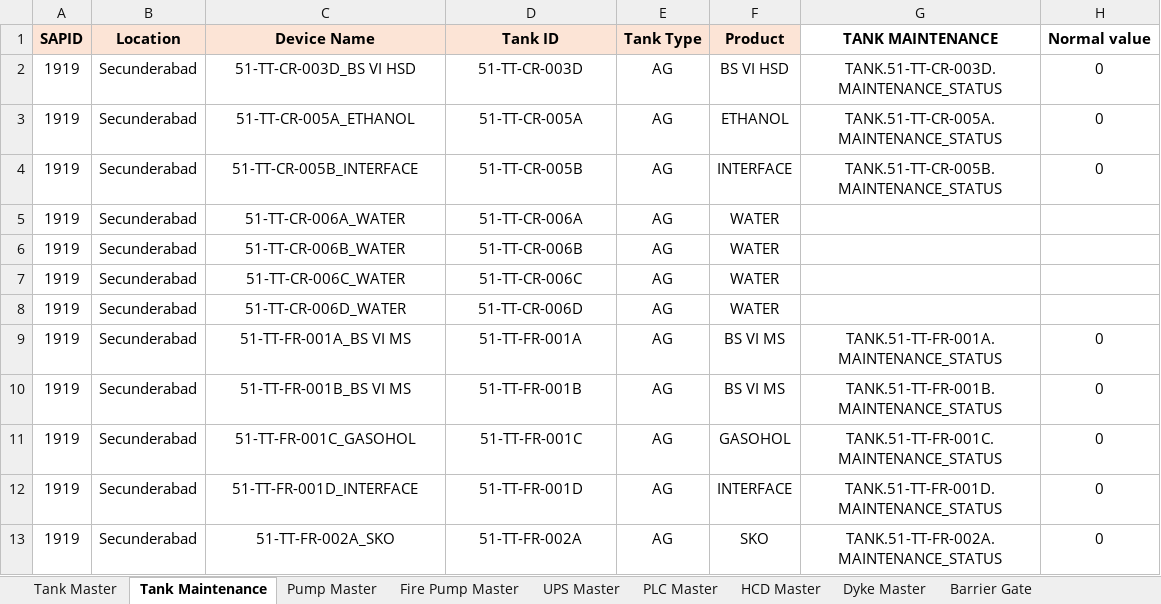
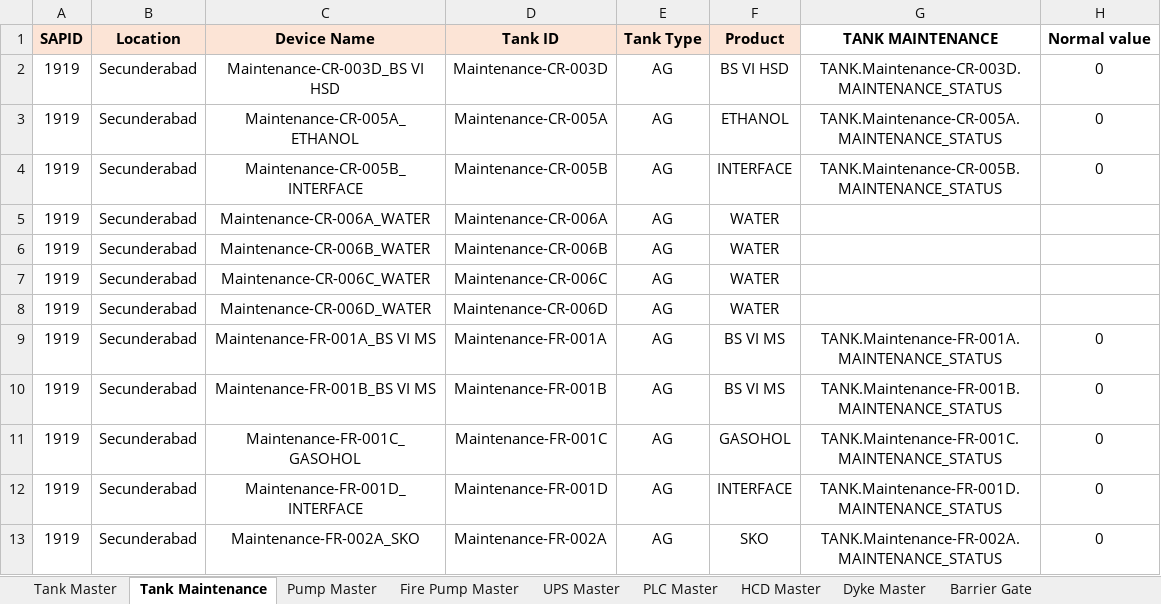
Before and after one commit to vatsav466/HPCL-Backend, an Excel workbook: things_board/device_data/1919.xlsx, sheet Tank Maintenance, drawn as a sheet; only a part is shown; values as stored, in another font and other column widths than the file's, no borders; charts and pictures not drawn; the diff covers the shown part only; the diff names each change by its address in the sheet, - before the commit and + after, or states it on an @@ line.

```diff
--- a/things_board/device_data/1919.xlsx (sheet Tank Maintenance)
+++ b/things_board/device_data/1919.xlsx (sheet Tank Maintenance)
-C2: 51-TT-CR-003D_BS VI HSD
+C2: Maintenance-CR-003D_BS VI HSD
-D2: 51-TT-CR-003D
+D2: Maintenance-CR-003D
-G2: TANK.51-TT-CR-003D.MAINTENANCE_STATUS
+G2: TANK.Maintenance-CR-003D.MAINTENANCE_STATUS
-C3: 51-TT-CR-005A_ETHANOL
+C3: Maintenance-CR-005A_ETHANOL
-D3: 51-TT-CR-005A
+D3: Maintenance-CR-005A
-G3: TANK.51-TT-CR-005A.MAINTENANCE_STATUS
+G3: TANK.Maintenance-CR-005A.MAINTENANCE_STATUS
-C4: 51-TT-CR-005B_INTERFACE
+C4: Maintenance-CR-005B_INTERFACE
-D4: 51-TT-CR-005B
+D4: Maintenance-CR-005B
-G4: TANK.51-TT-CR-005B.MAINTENANCE_STATUS
+G4: TANK.Maintenance-CR-005B.MAINTENANCE_STATUS
-C5: 51-TT-CR-006A_WATER
+C5: Maintenance-CR-006A_WATER
-D5: 51-TT-CR-006A
+D5: Maintenance-CR-006A
-C6: 51-TT-CR-006B_WATER
+C6: Maintenance-CR-006B_WATER
-D6: 51-TT-CR-006B
+D6: Maintenance-CR-006B
-C7: 51-TT-CR-006C_WATER
+C7: Maintenance-CR-006C_WATER
-D7: 51-TT-CR-006C
+D7: Maintenance-CR-006C
-C8: 51-TT-CR-006D_WATER
+C8: Maintenance-CR-006D_WATER
-D8: 51-TT-CR-006D
+D8: Maintenance-CR-006D
-C9: 51-TT-FR-001A_BS VI MS
+C9: Maintenance-FR-001A_BS VI MS
-D9: 51-TT-FR-001A
+D9: Maintenance-FR-001A
-G9: TANK.51-TT-FR-001A.MAINTENANCE_STATUS
+G9: TANK.Maintenance-FR-001A.MAINTENANCE_STATUS
-C10: 51-TT-FR-001B_BS VI MS
+C10: Maintenance-FR-001B_BS VI MS
-D10: 51-TT-FR-001B
+D10: Maintenance-FR-001B
-G10: TANK.51-TT-FR-001B.MAINTENANCE_STATUS
+G10: TANK.Maintenance-FR-001B.MAINTENANCE_STATUS
-C11: 51-TT-FR-001C_GASOHOL
+C11: Maintenance-FR-001C_GASOHOL
-D11: 51-TT-FR-001C
+D11: Maintenance-FR-001C
-G11: TANK.51-TT-FR-001C.MAINTENANCE_STATUS
+G11: TANK.Maintenance-FR-001C.MAINTENANCE_STATUS
-C12: 51-TT-FR-001D_INTERFACE
+C12: Maintenance-FR-001D_INTERFACE
-D12: 51-TT-FR-001D
+D12: Maintenance-FR-001D
-G12: TANK.51-TT-FR-001D.MAINTENANCE_STATUS
+G12: TANK.Maintenance-FR-001D.MAINTENANCE_STATUS
-C13: 51-TT-FR-002A_SKO
+C13: Maintenance-FR-002A_SKO
-D13: 51-TT-FR-002A
+D13: Maintenance-FR-002A
-G13: TANK.51-TT-FR-002A.MAINTENANCE_STATUS
+G13: TANK.Maintenance-FR-002A.MAINTENANCE_STATUS
```
Also changed, not shown: 27 edited cells elsewhere in this sheet, sheet Loading Point Master, sheet Fire Pump Master, sheet Tank Master, other sheet tabs, charts or pictures, 1 other file.
